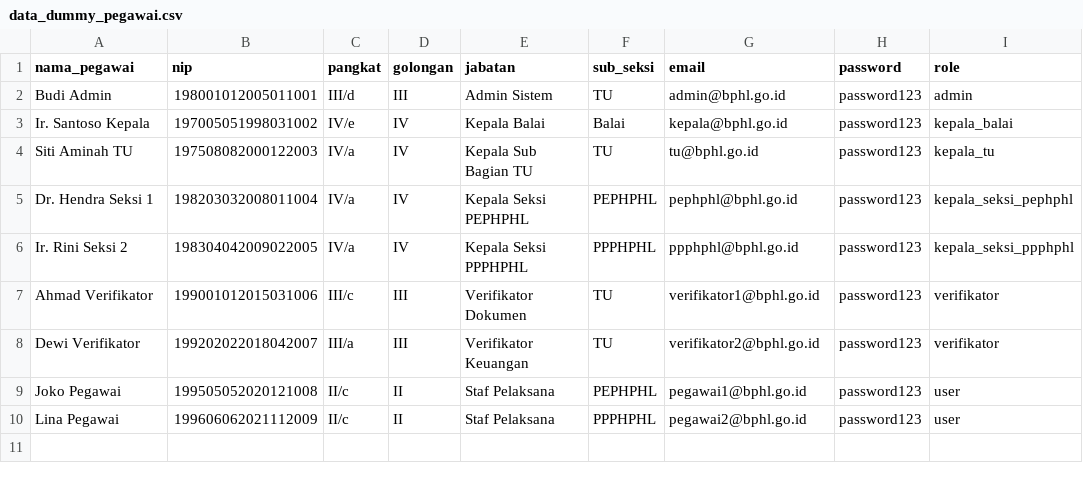
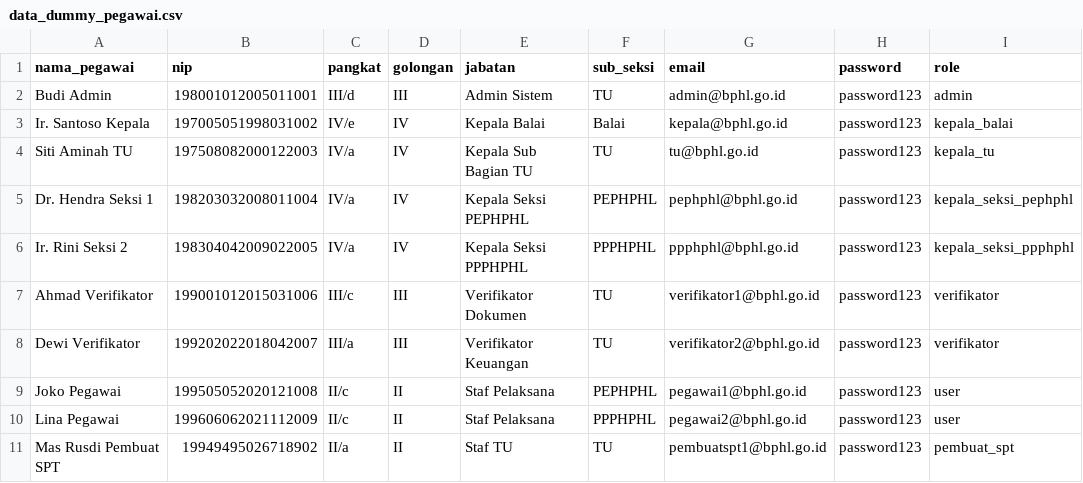
Before and after one commit to daniel-got/spj-bphl, a CSV file: database/data_dummy_pegawai.csv, drawn as a sheet.

```diff
--- a/database/data_dummy_pegawai.csv
+++ b/database/data_dummy_pegawai.csv
@@ -10 +10,2 @@ Joko Pegawai,199505052020121008,II/c,II,Staf Pelaksana,PEPHPHL,pegawai1@bphl.go.
 Lina Pegawai,199606062021112009,II/c,II,Staf Pelaksana,PPPHPHL,pegawai2@bphl.go.id,password123,user
+Mas Rusdi Pembuat SPT, 19949495026718902,II/a, II, Staf TU, TU,pembuatspt1@bphl.go.id,password123,pembuat_spt
```
Also changed, not shown: 7 other files.
